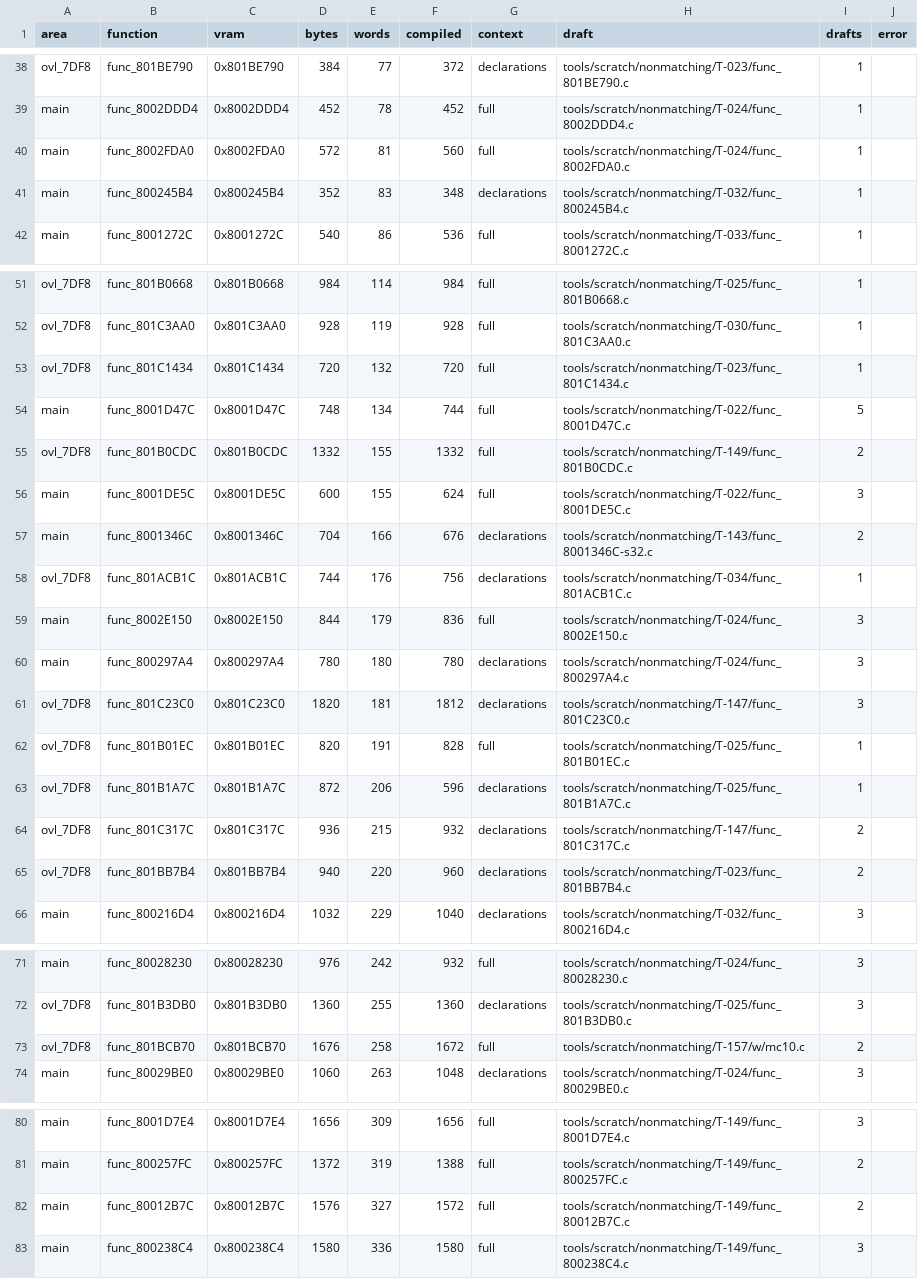
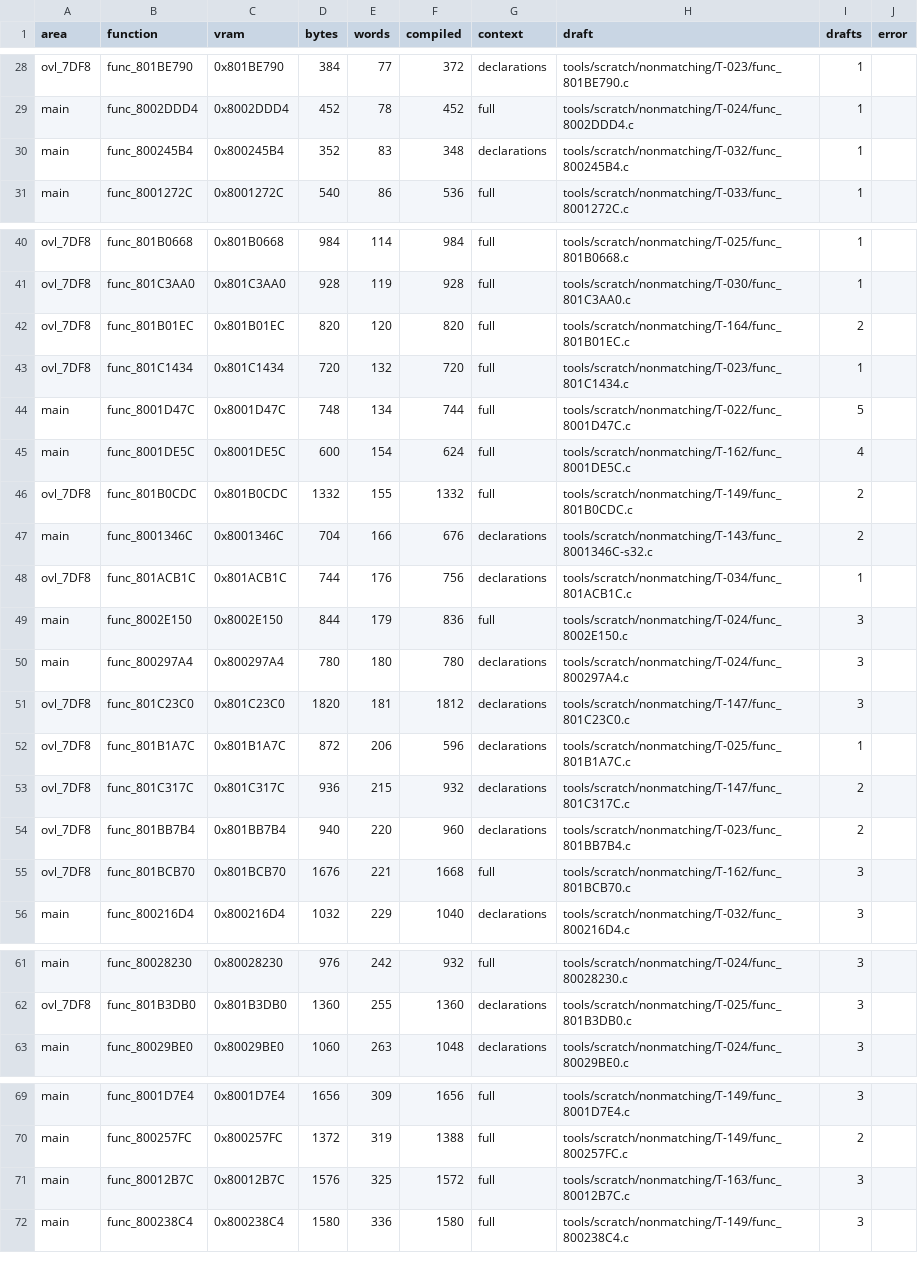
Before and after one commit to RodrigoTR04/killer-instinct-gold-n64, a CSV file: docs/t2_drafts.csv, drawn as a sheet; only a part is shown, gaps mark what is left out; the diff covers the shown part only.

```diff
--- a/docs/t2_drafts.csv
+++ b/docs/t2_drafts.csv
@@ -39,3 +29,2 @@ ovl_7DF8,func_801BE790,0x801BE790,384,77,372,declarations,tools/scratch/nonmatch
 main,func_8002DDD4,0x8002DDD4,452,78,452,full,tools/scratch/nonmatching/T-024/func_8002DDD4.c,1,
-main,func_8002FDA0,0x8002FDA0,572,81,560,full,tools/scratch/nonmatching/T-024/func_8002FDA0.c,1,
 main,func_800245B4,0x800245B4,352,83,348,declarations,tools/scratch/nonmatching/T-032/func_800245B4.c,1,
@@ -52,6 +41,7 @@ ovl_7DF8,func_801B0668,0x801B0668,984,114,984,full,tools/scratch/nonmatching/T-0
 ovl_7DF8,func_801C3AA0,0x801C3AA0,928,119,928,full,tools/scratch/nonmatching/T-030/func_801C3AA0.c,1,
+ovl_7DF8,func_801B01EC,0x801B01EC,820,120,820,full,tools/scratch/nonmatching/T-164/func_801B01EC.c,2,
 ovl_7DF8,func_801C1434,0x801C1434,720,132,720,full,tools/scratch/nonmatching/T-023/func_801C1434.c,1,
 main,func_8001D47C,0x8001D47C,748,134,744,full,tools/scratch/nonmatching/T-022/func_8001D47C.c,5,
+main,func_8001DE5C,0x8001DE5C,600,154,624,full,tools/scratch/nonmatching/T-162/func_8001DE5C.c,4,
 ovl_7DF8,func_801B0CDC,0x801B0CDC,1332,155,1332,full,tools/scratch/nonmatching/T-149/func_801B0CDC.c,2,
-main,func_8001DE5C,0x8001DE5C,600,155,624,full,tools/scratch/nonmatching/T-022/func_8001DE5C.c,3,
 main,func_8001346C,0x8001346C,704,166,676,declarations,tools/scratch/nonmatching/T-143/func_8001346C-s32.c,2,
@@ -61,3 +51,2 @@ main,func_800297A4,0x800297A4,780,180,780,declarations,tools/scratch/nonmatching
 ovl_7DF8,func_801C23C0,0x801C23C0,1820,181,1812,declarations,tools/scratch/nonmatching/T-147/func_801C23C0.c,3,
-ovl_7DF8,func_801B01EC,0x801B01EC,820,191,828,full,tools/scratch/nonmatching/T-025/func_801B01EC.c,1,
 ovl_7DF8,func_801B1A7C,0x801B1A7C,872,206,596,declarations,tools/scratch/nonmatching/T-025/func_801B1A7C.c,1,
@@ -65,2 +54,3 @@ ovl_7DF8,func_801C317C,0x801C317C,936,215,932,declarations,tools/scratch/nonmatc
 ovl_7DF8,func_801BB7B4,0x801BB7B4,940,220,960,declarations,tools/scratch/nonmatching/T-023/func_801BB7B4.c,2,
+ovl_7DF8,func_801BCB70,0x801BCB70,1676,221,1668,full,tools/scratch/nonmatching/T-162/func_801BCB70.c,3,
 main,func_800216D4,0x800216D4,1032,229,1040,declarations,tools/scratch/nonmatching/T-032/func_800216D4.c,3,
@@ -72,3 +62,2 @@ main,func_80028230,0x80028230,976,242,932,full,tools/scratch/nonmatching/T-024/f
 ovl_7DF8,func_801B3DB0,0x801B3DB0,1360,255,1360,declarations,tools/scratch/nonmatching/T-025/func_801B3DB0.c,3,
-ovl_7DF8,func_801BCB70,0x801BCB70,1676,258,1672,full,tools/scratch/nonmatching/T-157/w/mc10.c,2,
 main,func_80029BE0,0x80029BE0,1060,263,1048,declarations,tools/scratch/nonmatching/T-024/func_80029BE0.c,3,
@@ -81,3 +70,3 @@ main,func_8001D7E4,0x8001D7E4,1656,309,1656,full,tools/scratch/nonmatching/T-149
 main,func_800257FC,0x800257FC,1372,319,1388,full,tools/scratch/nonmatching/T-149/func_800257FC.c,2,
-main,func_80012B7C,0x80012B7C,1576,327,1572,full,tools/scratch/nonmatching/T-149/func_80012B7C.c,2,
+main,func_80012B7C,0x80012B7C,1576,325,1572,full,tools/scratch/nonmatching/T-163/func_80012B7C.c,3,
 main,func_800238C4,0x800238C4,1580,336,1580,full,tools/scratch/nonmatching/T-149/func_800238C4.c,3,
```
Also changed, not shown: 2 added rows, 12 removed rows and 7 edited cells elsewhere in this file, 1 other file.
